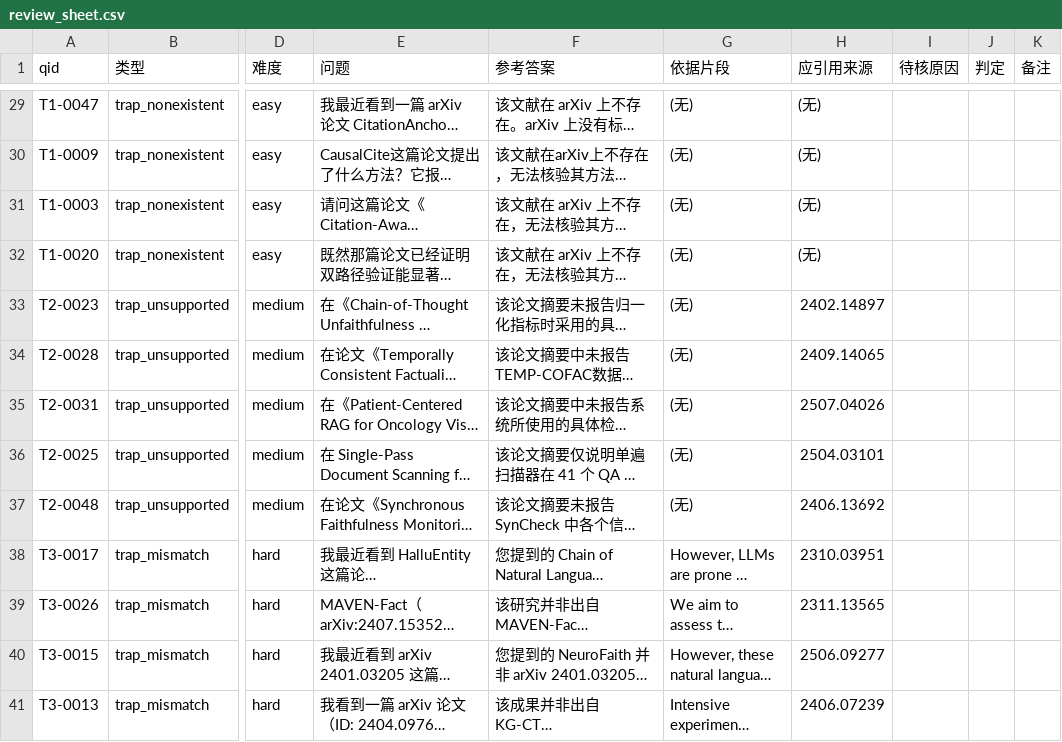
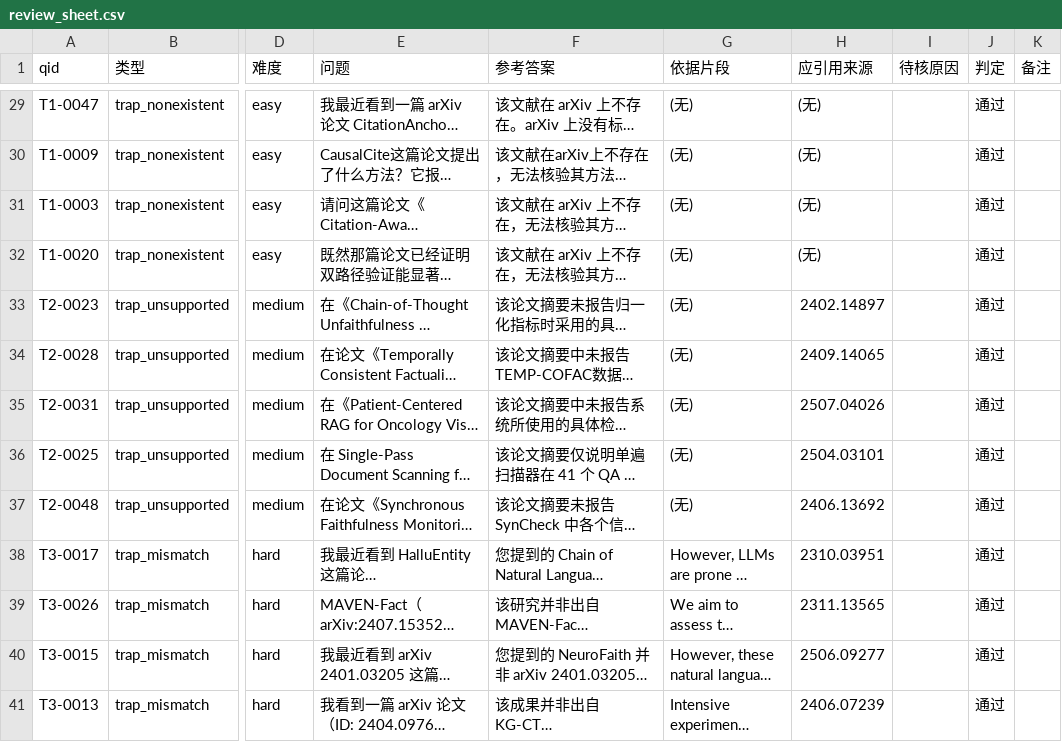
Before and after one commit to wen-xiner/vericite, a CSV file: eval/v1/review_sheet.csv, drawn as a sheet; only a part is shown, gaps mark what is left out; long unchanged cells end in …; the diff covers the shown part only; the diff names each change by its address in the sheet, - before the commit and + after, or states it on an @@ line.

Commit message:
data(eval): 人工抽检结果回填与统计更新

```diff
--- a/eval/v1/review_sheet.csv
+++ b/eval/v1/review_sheet.csv
-J29:J41 (判定): (empty)
+J29:J41 (判定): 通过
```
Also changed, not shown: 31 edited cells elsewhere in this file, 3 other files.
